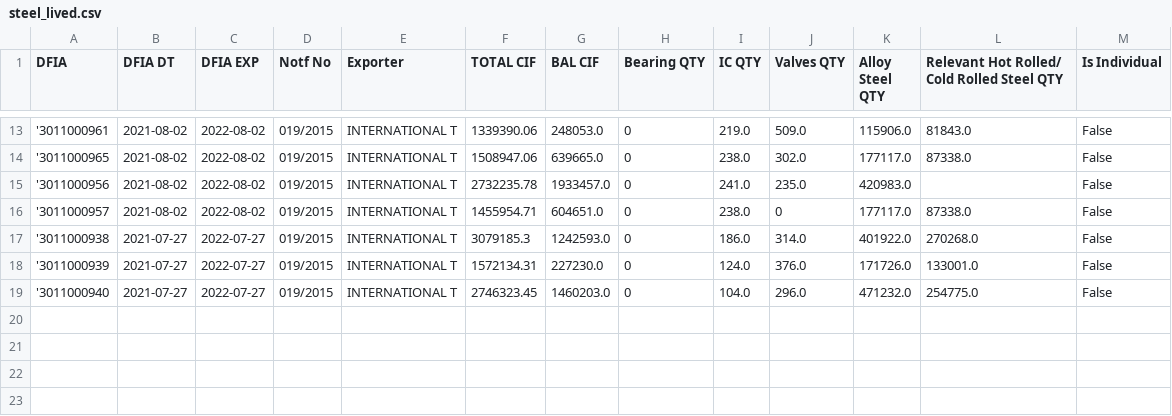
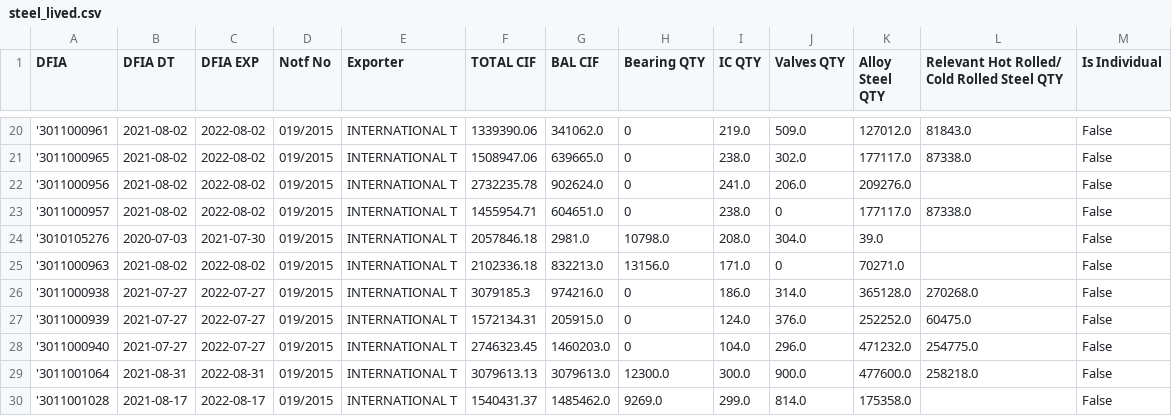
Before and after one commit to sottanyhardik/license-manager, a CSV file: steel_lived.csv, drawn as a sheet; only a part is shown, gaps mark what is left out; the diff covers the shown part only.

```diff
--- a/steel_lived.csv
+++ b/steel_lived.csv
@@ -13,7 +20,11 @@ DFIA,DFIA DT,DFIA EXP,Notf No,Exporter,TOTAL CIF,BAL CIF,Bearing QTY,IC QTY,Valv
-'3011000961,2021-08-02,2022-08-02,019/2015,INTERNATIONAL T,1339390.06,248053.0,0,219.0,509.0,115906.0,81843.0,False
+'3011000961,2021-08-02,2022-08-02,019/2015,INTERNATIONAL T,1339390.06,341062.0,0,219.0,509.0,127012.0,81843.0,False
 '3011000965,2021-08-02,2022-08-02,019/2015,INTERNATIONAL T,1508947.06,639665.0,0,238.0,302.0,177117.0,87338.0,False
-'3011000956,2021-08-02,2022-08-02,019/2015,INTERNATIONAL T,2732235.78,1933457.0,0,241.0,235.0,420983.0,,False
+'3011000956,2021-08-02,2022-08-02,019/2015,INTERNATIONAL T,2732235.78,902624.0,0,241.0,206.0,209276.0,,False
 '3011000957,2021-08-02,2022-08-02,019/2015,INTERNATIONAL T,1455954.71,604651.0,0,238.0,0,177117.0,87338.0,False
-'3011000938,2021-07-27,2022-07-27,019/2015,INTERNATIONAL T,3079185.3,1242593.0,0,186.0,314.0,401922.0,270268.0,False
-'3011000939,2021-07-27,2022-07-27,019/2015,INTERNATIONAL T,1572134.31,227230.0,0,124.0,376.0,171726.0,133001.0,False
+'3010105276,2020-07-03,2021-07-30,019/2015,INTERNATIONAL T,2057846.18,2981.0,10798.0,208.0,304.0,39.0,,False
+'3011000963,2021-08-02,2022-08-02,019/2015,INTERNATIONAL T,2102336.18,832213.0,13156.0,171.0,0,70271.0,,False
+'3011000938,2021-07-27,2022-07-27,019/2015,INTERNATIONAL T,3079185.3,974216.0,0,186.0,314.0,365128.0,270268.0,False
+'3011000939,2021-07-27,2022-07-27,019/2015,INTERNATIONAL T,1572134.31,205915.0,0,124.0,376.0,252252.0,60475.0,False
 '3011000940,2021-07-27,2022-07-27,019/2015,INTERNATIONAL T,2746323.45,1460203.0,0,104.0,296.0,471232.0,254775.0,False
+'3011001064,2021-08-31,2022-08-31,019/2015,INTERNATIONAL T,3079613.13,3079613.0,12300.0,300.0,900.0,477600.0,258218.0,False
+'3011001028,2021-08-17,2022-08-17,019/2015,INTERNATIONAL T,1540431.37,1485462.0,9269.0,299.0,814.0,175358.0,,False
```
Also changed, not shown: 8 added rows, 1 removed row and 22 edited cells elsewhere in this file, found_other_lived.csv, 14 other files.
